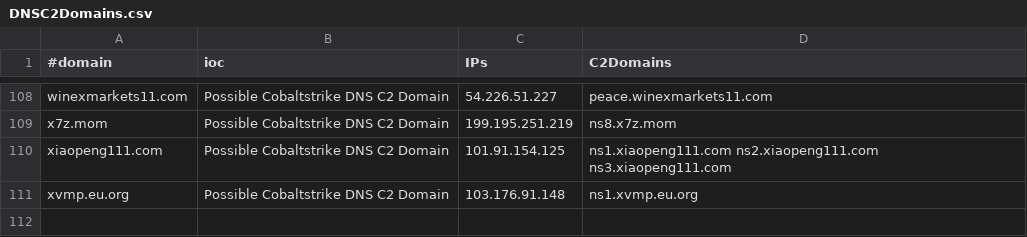
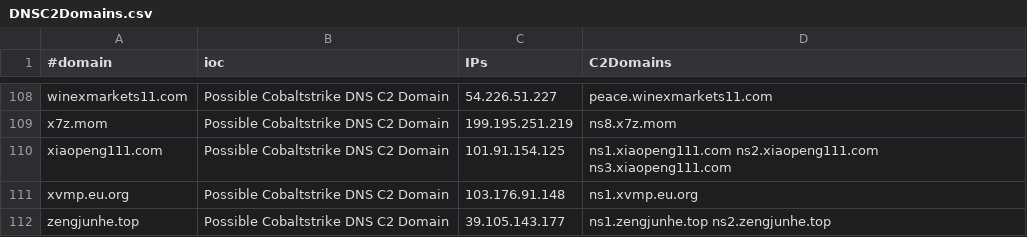
Before and after one commit to beac0n5/C2IntelFeeds, a CSV file: feeds/DNSC2Domains.csv, drawn as a sheet; only a part is shown, gaps mark what is left out; the diff names each change by its address in the sheet, - before the commit and + after, or states it on an @@ line.

```diff
--- a/feeds/DNSC2Domains.csv
+++ b/feeds/DNSC2Domains.csv
+row 112: zengjunhe.top | Possible Cobaltstrike DNS C2 Domain | 39.105.143.177 | ns1.zengjunhe.top ns2.zengjunhe.top
```
Also changed, not shown: feeds/IPC2s-30day.csv, feeds/IPC2s.csv, 19 other files.
